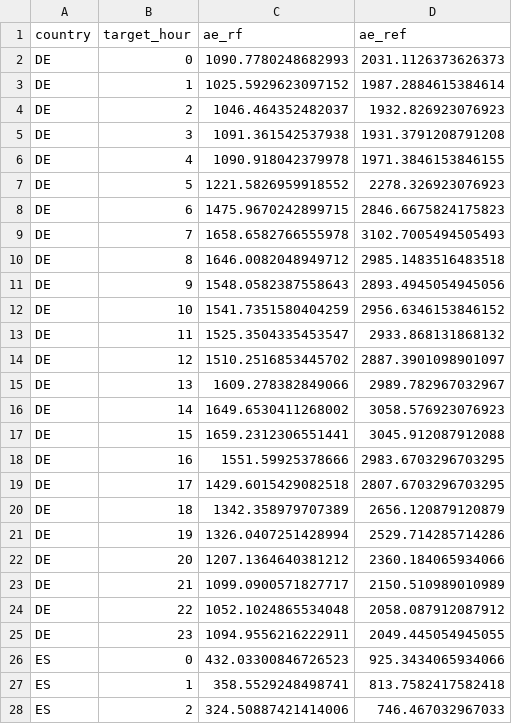
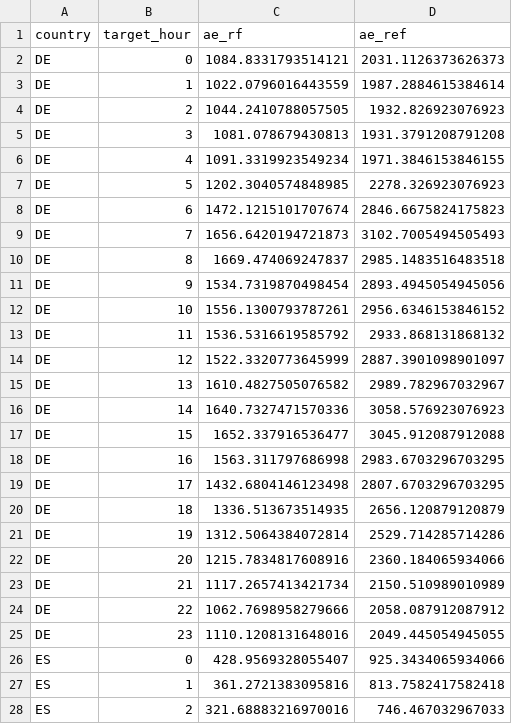
Before and after one commit to jorge-mardones-data/electricity-demand-forecasting, a CSV file: results/test_error_by_hour.csv, drawn as a sheet; only a part is shown; the diff covers the shown part only.

```diff
--- a/results/test_error_by_hour.csv
+++ b/results/test_error_by_hour.csv
@@ -1,28 +1,28 @@
 country,target_hour,ae_rf,ae_ref
-DE,0,1090.7780248682993,2031.1126373626373
-DE,1,1025.5929623097152,1987.2884615384614
-DE,2,1046.464352482037,1932.826923076923
-DE,3,1091.361542537938,1931.3791208791208
-DE,4,1090.918042379978,1971.3846153846155
-DE,5,1221.5826959918552,2278.326923076923
-DE,6,1475.9670242899715,2846.6675824175823
-DE,7,1658.6582766555978,3102.7005494505493
-DE,8,1646.0082048949712,2985.1483516483518
-DE,9,1548.0582387558643,2893.4945054945056
-DE,10,1541.7351580404259,2956.6346153846152
-DE,11,1525.3504335453547,2933.868131868132
-DE,12,1510.2516853445702,2887.3901098901097
-DE,13,1609.278382849066,2989.782967032967
-DE,14,1649.6530411268002,3058.576923076923
-DE,15,1659.2312306551441,3045.912087912088
-DE,16,1551.59925378666,2983.6703296703295
-DE,17,1429.6015429082518,2807.6703296703295
-DE,18,1342.358979707389,2656.120879120879
-DE,19,1326.0407251428994,2529.714285714286
-DE,20,1207.1364640381212,2360.184065934066
-DE,21,1099.0900571827717,2150.510989010989
-DE,22,1052.1024865534048,2058.087912087912
-DE,23,1094.9556216222911,2049.445054945055
-ES,0,432.03300846726523,925.3434065934066
-ES,1,358.5529248498741,813.7582417582418
-ES,2,324.50887421414006,746.467032967033
+DE,0,1084.8331793514121,2031.1126373626373
+DE,1,1022.0796016443559,1987.2884615384614
+DE,2,1044.2410788057505,1932.826923076923
+DE,3,1081.078679430813,1931.3791208791208
+DE,4,1091.3319923549234,1971.3846153846155
+DE,5,1202.3040574848985,2278.326923076923
+DE,6,1472.1215101707674,2846.6675824175823
+DE,7,1656.6420194721873,3102.7005494505493
+DE,8,1669.474069247837,2985.1483516483518
+DE,9,1534.7319870498454,2893.4945054945056
+DE,10,1556.1300793787261,2956.6346153846152
+DE,11,1536.5316619585792,2933.868131868132
+DE,12,1522.3320773645999,2887.3901098901097
+DE,13,1610.4827505076582,2989.782967032967
+DE,14,1640.7327471570336,3058.576923076923
+DE,15,1652.337916536477,3045.912087912088
+DE,16,1563.311797686998,2983.6703296703295
+DE,17,1432.6804146123498,2807.6703296703295
+DE,18,1336.513673514935,2656.120879120879
+DE,19,1312.5064384072814,2529.714285714286
+DE,20,1215.7834817608916,2360.184065934066
+DE,21,1117.2657413421734,2150.510989010989
+DE,22,1062.7698958279666,2058.087912087912
+DE,23,1110.1208131648016,2049.445054945055
+ES,0,428.9569328055407,925.3434065934066
+ES,1,361.2721383095816,813.7582417582418
+ES,2,321.68883216970016,746.467032967033
```
Also changed, not shown: 45 edited cells elsewhere in this file, results/global_comparison.csv, results/sensitivity_results.csv, 26 other files.
